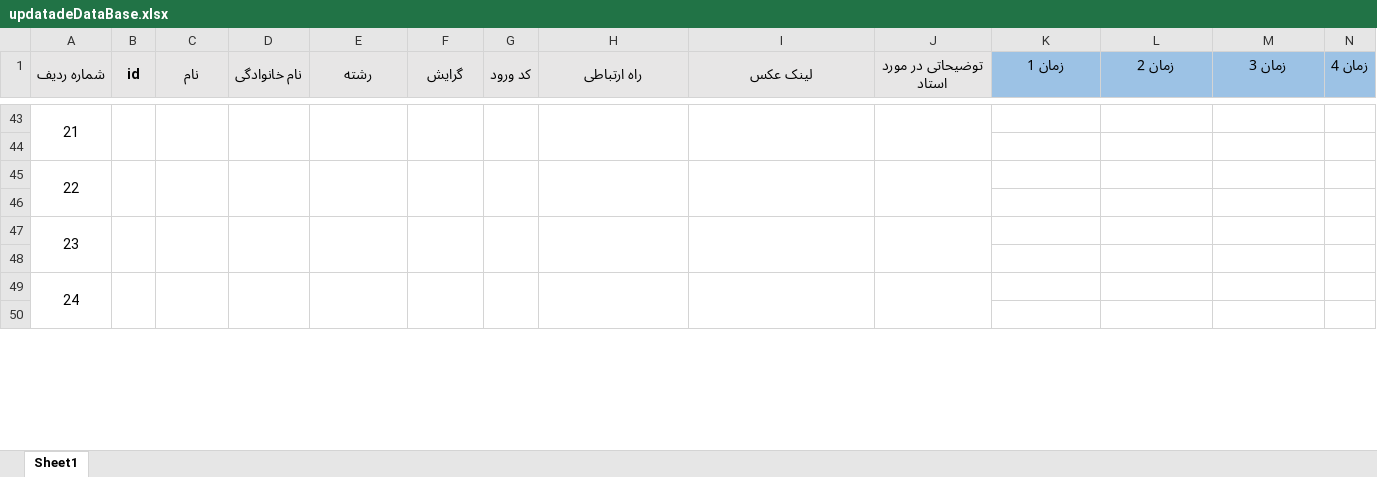
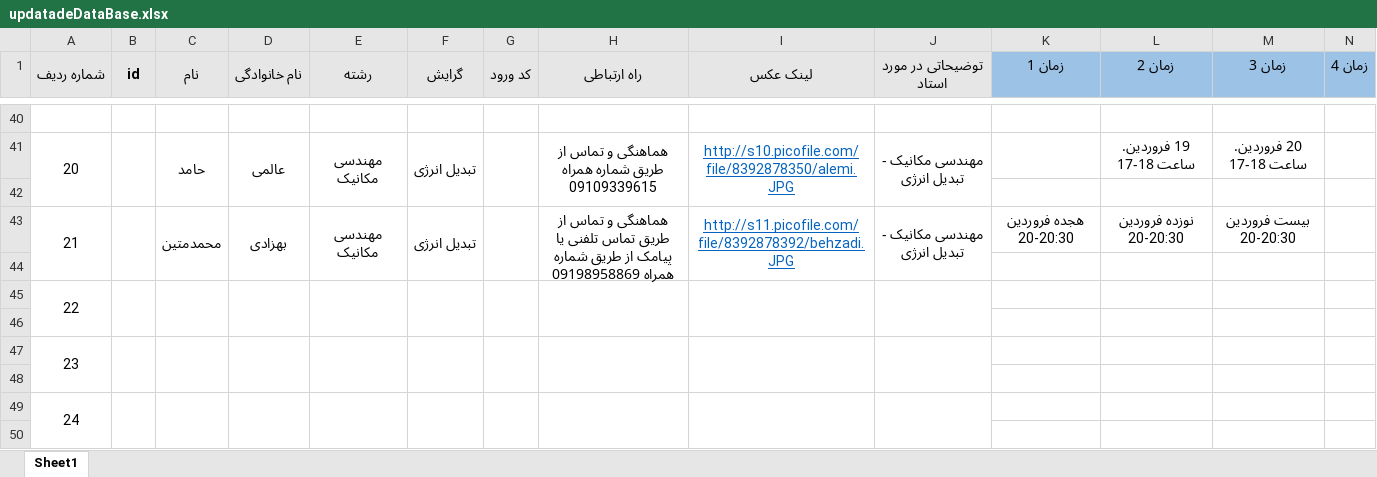
Before and after one commit to ali79taba/book_slot_telegram_bot, an Excel workbook: data/updatadeDataBase.xlsx, sheet Sheet1, drawn as a sheet; only a part is shown, gaps mark what is left out; values as stored, in another font and other column widths than the file's, no borders; removed rows and columns are numbered as before the commit, all else as after; rows hold the shown columns only; the diff covers the shown part only; the diff names each change by its address in the sheet, - before the commit and + after, or states it on an @@ line.

```diff
--- a/data/updatadeDataBase.xlsx (sheet Sheet1)
+++ b/data/updatadeDataBase.xlsx (sheet Sheet1)
-A40 (شماره ردیف): 21
+A40 (شماره ردیف): (empty)
-A43:A44 merged
-B43:B44 merged
-C43:C44 merged
-D43:D44 merged
-E43:E44 merged
-F43:F44 merged
-G43:G44 merged
-H43:H44 merged
-I43:I44 merged
-J43:J44 merged
+row 41: 20 |  | حامد | عالمی | مهندسی مکانیک | تبدیل انرژی |  | هماهنگی و تماس از طریق شماره همراه 09109339615 | http://s10.picofile.com/file/8392878350/alemi.JPG | مهندسی مکانیک - تبدیل انرژی |  | 19 فروردین. ساعت 18-17 | 20 فروردین. ساعت 18-17
+row 42: (empty)
+row 43: 21 |  | محمدمتین | بهزادی | مهندسی مکانیک | تبدیل انرژی |  | هماهنگی و تماس از طریق تماس تلفنی یا پیامک از طریق شماره همراه 09198958869 | http://s11.picofile.com/file/8392878392/behzadi.JPG | مهندسی مکانیک - تبدیل انرژی | هجده فروردین 20-20:30 | نوزده فروردین 20-20:30 | بیست فروردین 20-20:30
```
Also changed, not shown: 18 added rows, 21 removed rows, 10 edited cells and merged cells elsewhere in this sheet, data/lastVersion.xlsx, data/updated.xlsx, 1 other file.
